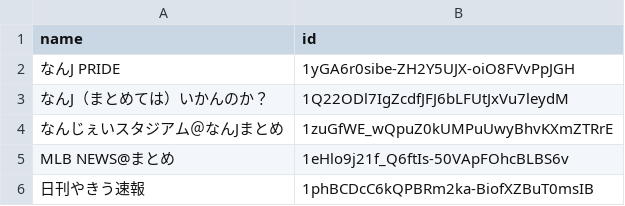
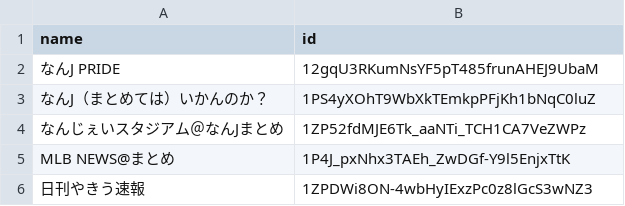
Before and after one commit to minopeef/auto-scraping, a CSV file: drive_info.csv, drawn as a sheet.

```diff
--- a/drive_info.csv
+++ b/drive_info.csv
@@ -1,6 +1,6 @@
 name,id
-なんJ PRIDE,1yGA6r0sibe-ZH2Y5UJX-oiO8FVvPpJGH
-なんJ（まとめては）いかんのか？,1Q22ODl7IgZcdfJFJ6bLFUtJxVu7leydM
-なんじぇいスタジアム＠なんJまとめ,1zuGfWE_wQpuZ0kUMPuUwyBhvKXmZTRrE
-MLB NEWS@まとめ,1eHlo9j21f_Q6ftIs-50VApFOhcBLBS6v
-日刊やきう速報,1phBCDcC6kQPBRm2ka-BiofXZBuT0msIB
+なんJ PRIDE,12gqU3RKumNsYF5pT485frunAHEJ9UbaM
+なんJ（まとめては）いかんのか？,1PS4yXOhT9WbXkTEmkpPFjKh1bNqC0luZ
+なんじぇいスタジアム＠なんJまとめ,1ZP52fdMJE6Tk_aaNTi_TCH1CA7VeZWPz
+MLB NEWS@まとめ,1P4J_pxNhx3TAEh_ZwDGf-Y9l5EnjxTtK
+日刊やきう速報,1ZPDWi8ON-4wbHyIExzPc0z8lGcS3wNZ3
```
Also changed, not shown: 2 other files.
